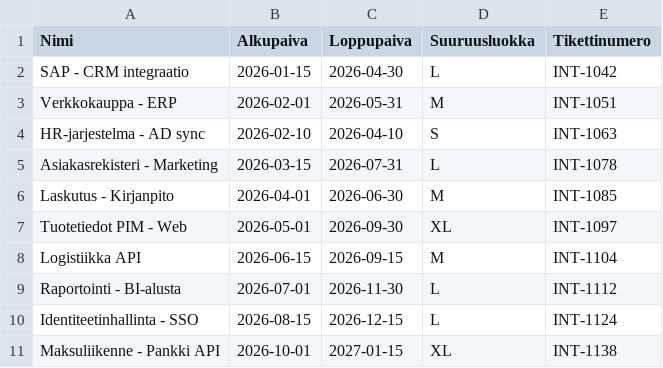
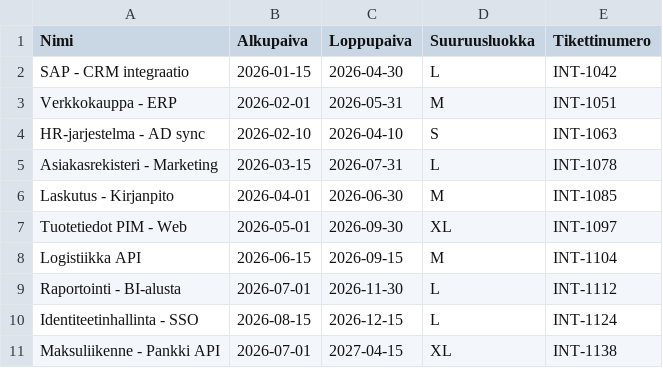
Before and after one commit to vesas/vesas.github.io, a CSV file: tuija/integraatioiden_aikataulu.csv, drawn as a sheet.

```diff
--- a/tuija/integraatioiden_aikataulu.csv
+++ b/tuija/integraatioiden_aikataulu.csv
@@ -10,2 +10,2 @@ Raportointi - BI-alusta,2026-07-01,2026-11-30,L,INT-1112
 Identiteetinhallinta - SSO,2026-08-15,2026-12-15,L,INT-1124
-Maksuliikenne - Pankki API,2026-10-01,2027-01-15,XL,INT-1138
+Maksuliikenne - Pankki API,2026-07-01,2027-04-15,XL,INT-1138
```
Also changed, not shown: 1 other file.
